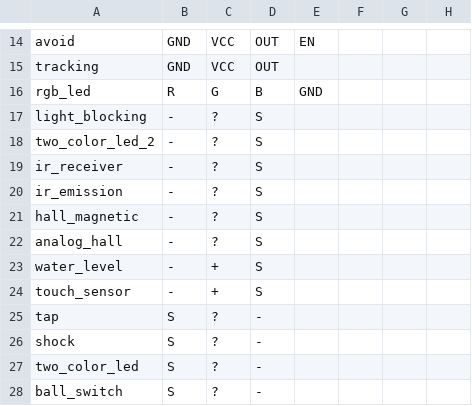
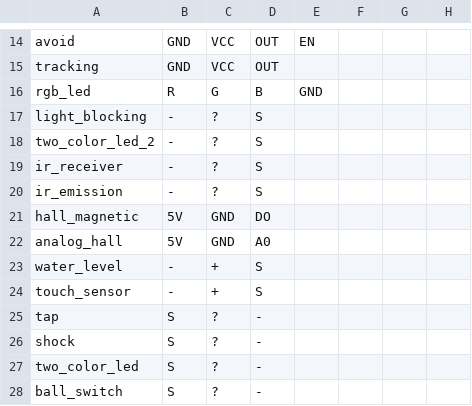
Before and after one commit to andrewcgaitskell/sensor_code, a CSV file: pins.csv, drawn as a sheet; only a part is shown, gaps mark what is left out.

Commit message:
hall pins

```diff
--- a/pins.csv
+++ b/pins.csv
@@ -20,4 +20,4 @@ ir_receiver,-,?,S,,,,
 ir_emission,-,?,S,,,,
-hall_magnetic,-,?,S,,,,
-analog_hall,-,?,S,,,,
+hall_magnetic,5V,GND,DO,,,,
+analog_hall,5V,GND,A0,,,,
 water_level,-,+,S,,,,
```
